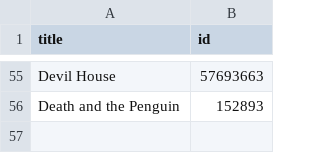
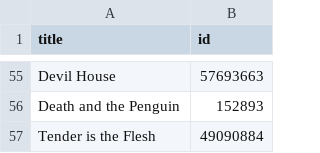
Before and after one commit to tilley-charles/goodreads-rip, a CSV file: src/input.csv, drawn as a sheet; only a part is shown, gaps mark what is left out.

Commit message:
chore: update book list

```diff
--- a/src/input.csv
+++ b/src/input.csv
@@ -56 +56,2 @@ Devil House,57693663
 Death and the Penguin,152893
+Tender is the Flesh,49090884
```
